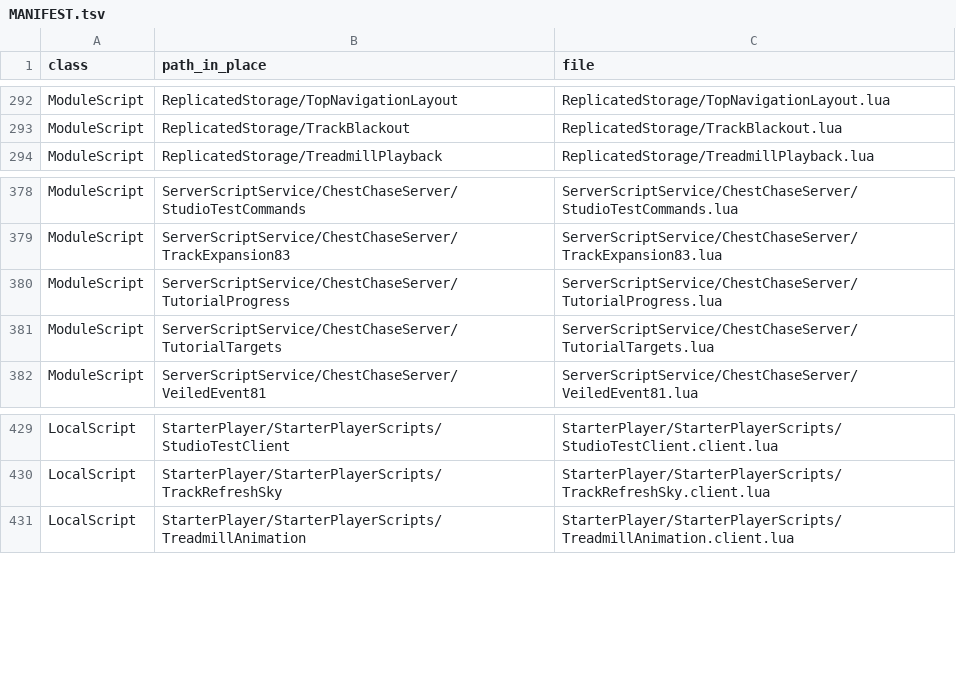
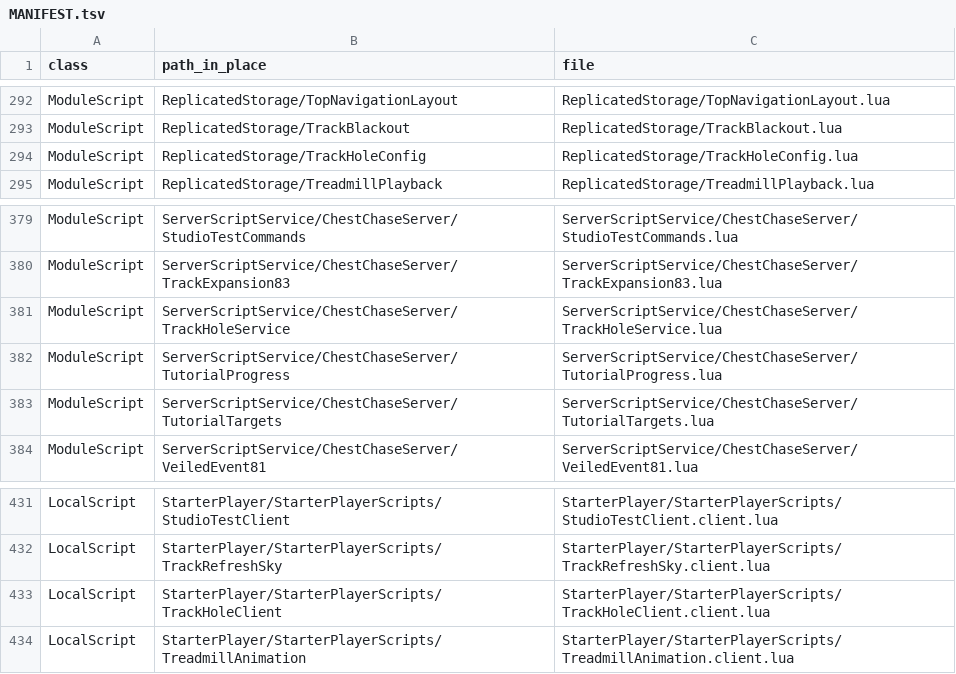
Before and after one commit to vbd4j4tt9s-alt/tmz, a TSV file: src/MANIFEST.tsv, drawn as a sheet; only a part is shown, gaps mark what is left out; the diff names each change by its address in the sheet, - before the commit and + after, or states it on an @@ line.

```diff
--- a/src/MANIFEST.tsv
+++ b/src/MANIFEST.tsv
+row 294: ModuleScript | ReplicatedStorage/TrackHoleConfig | ReplicatedStorage/TrackHoleConfig.lua
+row 381: ModuleScript | ServerScriptService/ChestChaseServer/TrackHoleService | ServerScriptService/ChestChaseServer/TrackHoleService.lua
+row 433: LocalScript | StarterPlayer/StarterPlayerScripts/TrackHoleClient | StarterPlayer/StarterPlayerScripts/TrackHoleClient.client.lua
```
Also changed, not shown: 10 other files.
